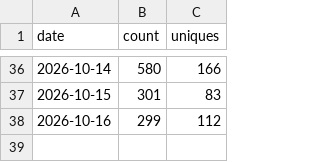
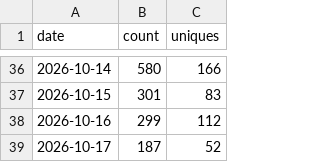
Before and after one commit to minodisk/riffle, a CSV file: clones.csv, drawn as a sheet; only a part is shown, gaps mark what is left out.

```diff
--- a/clones.csv
+++ b/clones.csv
@@ -38 +38,2 @@ date,count,uniques
 2026-10-16,299,112
+2026-10-17,187,52
```
Also changed, not shown: paths.csv, referrers.csv, 3 other files.
